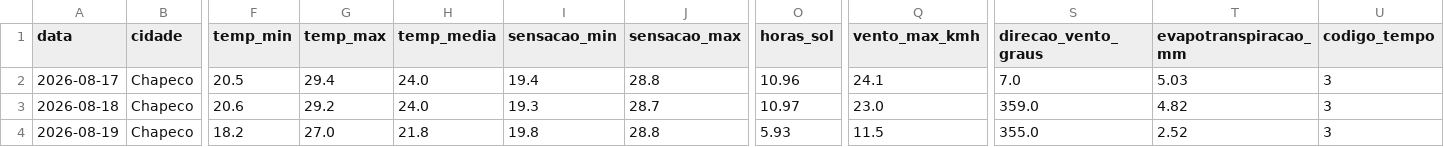
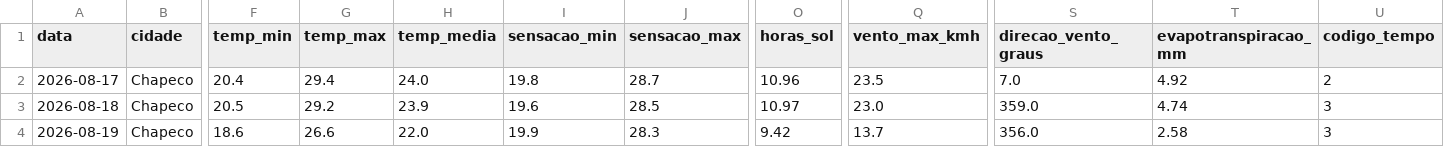
Before and after one commit to augluiz/vcz-site, a CSV file: ceasa_dashboard/dados/clima_sc_previsao.csv, drawn as a sheet; only a part is shown, gaps mark what is left out; the diff covers the shown part only; the diff names each change by its address in the sheet, - before the commit and + after, or states it on an @@ line.

```diff
--- a/ceasa_dashboard/dados/clima_sc_previsao.csv
+++ b/ceasa_dashboard/dados/clima_sc_previsao.csv
-F2 (temp_min): 20.5
+F2 (temp_min): 20.4
-I2 (sensacao_min): 19.4
+I2 (sensacao_min): 19.8
-J2 (sensacao_max): 28.8
+J2 (sensacao_max): 28.7
-Q2 (vento_max_kmh): 24.1
+Q2 (vento_max_kmh): 23.5
-T2 (evapotranspiracao_mm): 5.03
+T2 (evapotranspiracao_mm): 4.92
-U2 (codigo_tempo): 3
+U2 (codigo_tempo): 2
-F3 (temp_min): 20.6
+F3 (temp_min): 20.5
-H3 (temp_media): 24.0
+H3 (temp_media): 23.9
-I3 (sensacao_min): 19.3
+I3 (sensacao_min): 19.6
-J3 (sensacao_max): 28.7
+J3 (sensacao_max): 28.5
-T3 (evapotranspiracao_mm): 4.82
+T3 (evapotranspiracao_mm): 4.74
-F4 (temp_min): 18.2
+F4 (temp_min): 18.6
-G4 (temp_max): 27.0
+G4 (temp_max): 26.6
-H4 (temp_media): 21.8
+H4 (temp_media): 22.0
-I4 (sensacao_min): 19.8
+I4 (sensacao_min): 19.9
-J4 (sensacao_max): 28.8
+J4 (sensacao_max): 28.3
-O4 (horas_sol): 5.93
+O4 (horas_sol): 9.42
-Q4 (vento_max_kmh): 11.5
+Q4 (vento_max_kmh): 13.7
-S4 (direcao_vento_graus): 355.0
+S4 (direcao_vento_graus): 356.0
-T4 (evapotranspiracao_mm): 2.52
+T4 (evapotranspiracao_mm): 2.58
```
Also changed, not shown: 157 edited cells elsewhere in this file.
